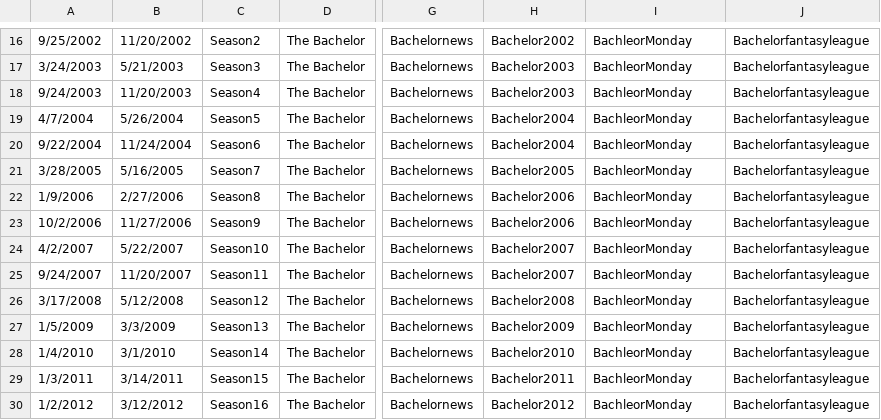
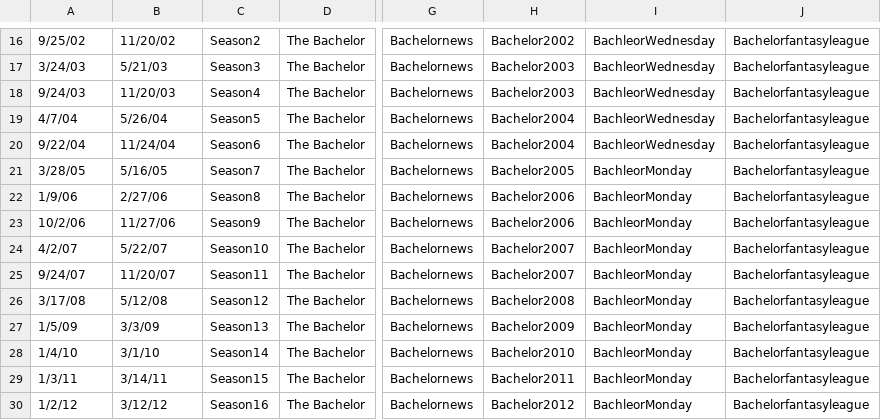
Before and after one commit to julesjulesjules/SI699_Bachelorette, a CSV file: twitter_keywords.csv, drawn as a sheet; only a part is shown, gaps mark what is left out; the diff covers the shown part only; the diff names each change by its address in the sheet, - before the commit and + after, or states it on an @@ line.

Commit message:
changed seasons that did not air on Mondays

```diff
--- a/twitter_keywords.csv
+++ b/twitter_keywords.csv
-A16: 9/25/2002
+A16: 9/25/02
-B16: 11/20/2002
+B16: 11/20/02
-I16:I20: BachleorMonday
+I16:I20: BachleorWednesday
-A17: 3/24/2003
+A17: 3/24/03
-B17: 5/21/2003
+B17: 5/21/03
-A18: 9/24/2003
+A18: 9/24/03
-B18: 11/20/2003
+B18: 11/20/03
-A19: 4/7/2004
+A19: 4/7/04
-B19: 5/26/2004
+B19: 5/26/04
-A20: 9/22/2004
+A20: 9/22/04
-B20: 11/24/2004
+B20: 11/24/04
-A21: 3/28/2005
+A21: 3/28/05
-B21: 5/16/2005
+B21: 5/16/05
-A22: 1/9/2006
+A22: 1/9/06
-B22: 2/27/2006
+B22: 2/27/06
-A23: 10/2/2006
+A23: 10/2/06
-B23: 11/27/2006
+B23: 11/27/06
-A24: 4/2/2007
+A24: 4/2/07
-B24: 5/22/2007
+B24: 5/22/07
-A25: 9/24/2007
+A25: 9/24/07
-B25: 11/20/2007
+B25: 11/20/07
-A26: 3/17/2008
+A26: 3/17/08
-B26: 5/12/2008
+B26: 5/12/08
-A27: 1/5/2009
+A27: 1/5/09
-B27: 3/3/2009
+B27: 3/3/09
-A28: 1/4/2010
+A28: 1/4/10
-B28: 3/1/2010
+B28: 3/1/10
-A29: 1/3/2011
+A29: 1/3/11
-B29: 3/14/2011
+B29: 3/14/11
-A30: 1/2/2012
+A30: 1/2/12
-B30: 3/12/2012
+B30: 3/12/12
```
Also changed, not shown: 45 edited cells elsewhere in this file.
